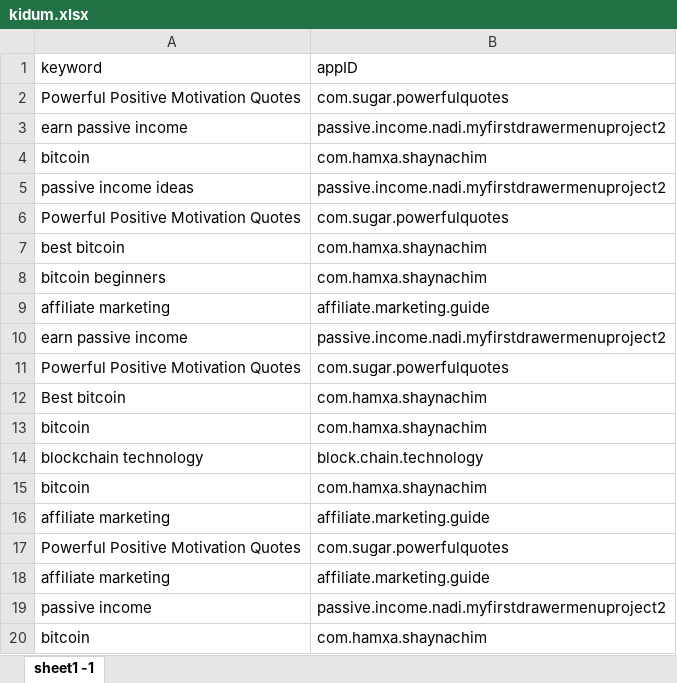
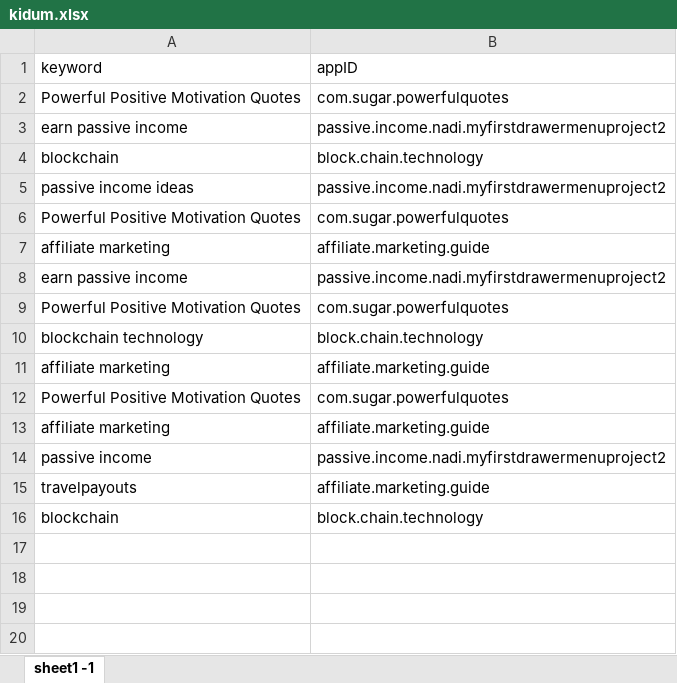
Before and after one commit to sugarderryfire/awsMultiThreadSheet, an Excel workbook: kidum.xlsx, sheet sheet1 -1, drawn as a sheet; values as stored, in another font and other column widths than the file's, no borders; removed rows and columns are numbered as before the commit, all else as after; the diff names each change by its address in the sheet, - before the commit and + after, or states it on an @@ line.

Commit message:
Add files via upload

```diff
--- a/kidum.xlsx (sheet sheet1 -1)
+++ b/kidum.xlsx (sheet sheet1 -1)
-row 4: bitcoin | com.hamxa.shaynachim
+row 4: blockchain | block.chain.technology
-row 7: best bitcoin | com.hamxa.shaynachim
-row 8: bitcoin beginners | com.hamxa.shaynachim
-row 12: Best bitcoin | com.hamxa.shaynachim
-row 13: bitcoin | com.hamxa.shaynachim
-row 15: bitcoin | com.hamxa.shaynachim
-row 20: bitcoin | com.hamxa.shaynachim
+row 15: travelpayouts | affiliate.marketing.guide
+row 16: blockchain | block.chain.technology
```
